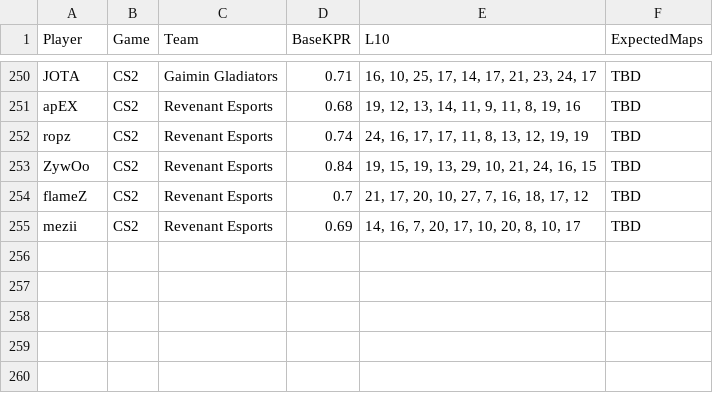
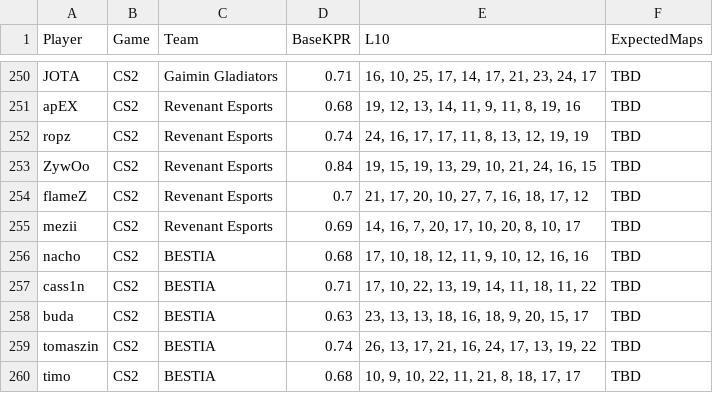
Before and after one commit to SleeperKid/cs2-Prop-Grader, a CSV file: daily_stats.csv, drawn as a sheet; only a part is shown, gaps mark what is left out; the diff names each change by its address in the sheet, - before the commit and + after, or states it on an @@ line.

```diff
--- a/daily_stats.csv
+++ b/daily_stats.csv
+row 256: nacho | CS2 | BESTIA | 0.68 | 17, 10, 18, 12, 11, 9, 10, 12, 16, 16 | TBD
+row 257: cass1n | CS2 | BESTIA | 0.71 | 17, 10, 22, 13, 19, 14, 11, 18, 11, 22 | TBD
+row 258: buda | CS2 | BESTIA | 0.63 | 23, 13, 13, 18, 16, 18, 9, 20, 15, 17 | TBD
+row 259: tomaszin | CS2 | BESTIA | 0.74 | 26, 13, 17, 21, 16, 24, 17, 13, 19, 22 | TBD
+row 260: timo | CS2 | BESTIA | 0.68 | 10, 9, 10, 22, 11, 21, 8, 18, 17, 17 | TBD
```
